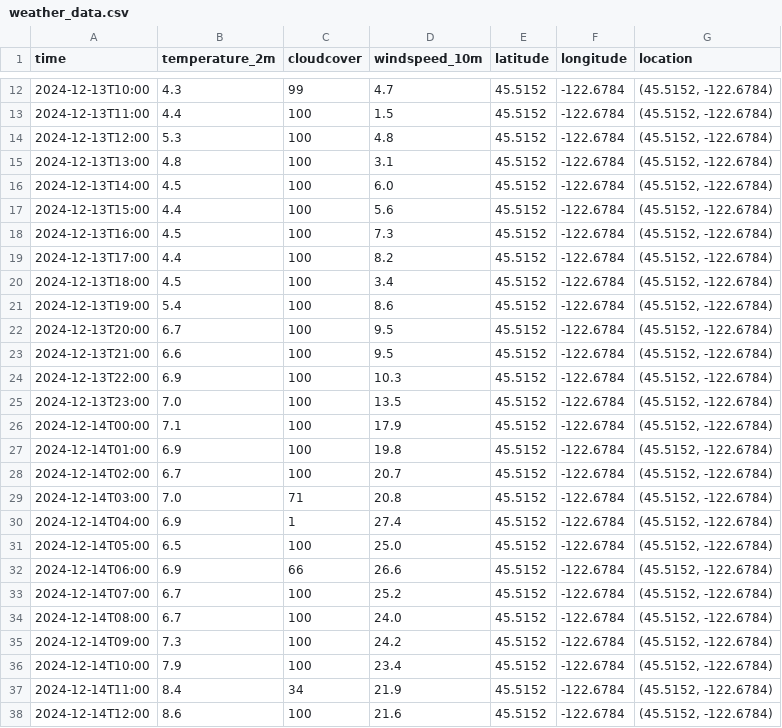
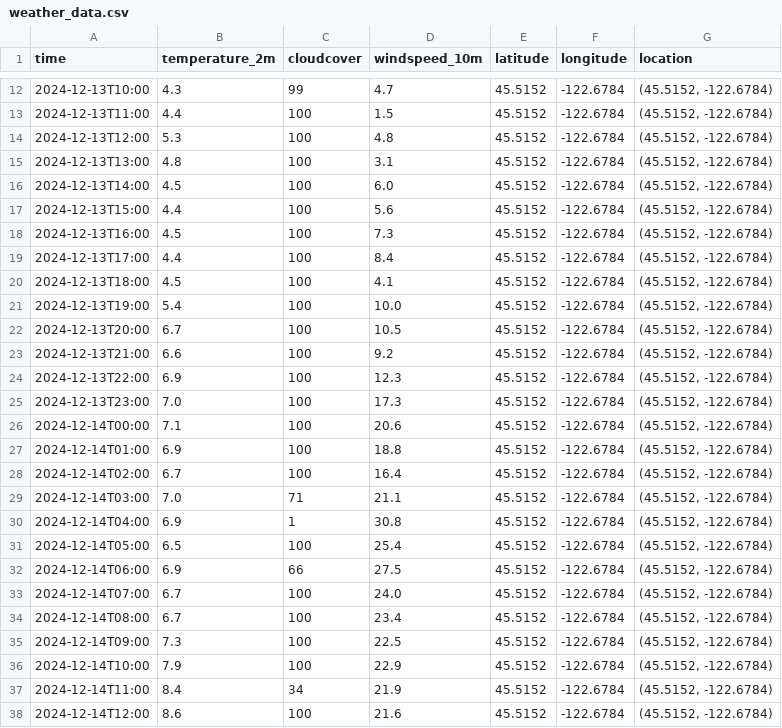
Before and after one commit to pinstripezebra/forecasting, a CSV file: app_development/Data/weather_data.csv, drawn as a sheet; only a part is shown, gaps mark what is left out.

```diff
--- a/app_development/Data/weather_data.csv
+++ b/app_development/Data/weather_data.csv
@@ -18,20 +18,20 @@ time,temperature_2m,cloudcover,windspeed_10m,latitude,longitude,location
 2024-12-13T16:00,4.5,100,7.3,45.5152,-122.6784,"(45.5152, -122.6784)"
-2024-12-13T17:00,4.4,100,8.2,45.5152,-122.6784,"(45.5152, -122.6784)"
-2024-12-13T18:00,4.5,100,3.4,45.5152,-122.6784,"(45.5152, -122.6784)"
-2024-12-13T19:00,5.4,100,8.6,45.5152,-122.6784,"(45.5152, -122.6784)"
-2024-12-13T20:00,6.7,100,9.5,45.5152,-122.6784,"(45.5152, -122.6784)"
-2024-12-13T21:00,6.6,100,9.5,45.5152,-122.6784,"(45.5152, -122.6784)"
-2024-12-13T22:00,6.9,100,10.3,45.5152,-122.6784,"(45.5152, -122.6784)"
-2024-12-13T23:00,7.0,100,13.5,45.5152,-122.6784,"(45.5152, -122.6784)"
-2024-12-14T00:00,7.1,100,17.9,45.5152,-122.6784,"(45.5152, -122.6784)"
-2024-12-14T01:00,6.9,100,19.8,45.5152,-122.6784,"(45.5152, -122.6784)"
-2024-12-14T02:00,6.7,100,20.7,45.5152,-122.6784,"(45.5152, -122.6784)"
-2024-12-14T03:00,7.0,71,20.8,45.5152,-122.6784,"(45.5152, -122.6784)"
-2024-12-14T04:00,6.9,1,27.4,45.5152,-122.6784,"(45.5152, -122.6784)"
-2024-12-14T05:00,6.5,100,25.0,45.5152,-122.6784,"(45.5152, -122.6784)"
-2024-12-14T06:00,6.9,66,26.6,45.5152,-122.6784,"(45.5152, -122.6784)"
-2024-12-14T07:00,6.7,100,25.2,45.5152,-122.6784,"(45.5152, -122.6784)"
-2024-12-14T08:00,6.7,100,24.0,45.5152,-122.6784,"(45.5152, -122.6784)"
-2024-12-14T09:00,7.3,100,24.2,45.5152,-122.6784,"(45.5152, -122.6784)"
-2024-12-14T10:00,7.9,100,23.4,45.5152,-122.6784,"(45.5152, -122.6784)"
+2024-12-13T17:00,4.4,100,8.4,45.5152,-122.6784,"(45.5152, -122.6784)"
+2024-12-13T18:00,4.5,100,4.1,45.5152,-122.6784,"(45.5152, -122.6784)"
+2024-12-13T19:00,5.4,100,10.0,45.5152,-122.6784,"(45.5152, -122.6784)"
+2024-12-13T20:00,6.7,100,10.5,45.5152,-122.6784,"(45.5152, -122.6784)"
+2024-12-13T21:00,6.6,100,9.2,45.5152,-122.6784,"(45.5152, -122.6784)"
+2024-12-13T22:00,6.9,100,12.3,45.5152,-122.6784,"(45.5152, -122.6784)"
+2024-12-13T23:00,7.0,100,17.3,45.5152,-122.6784,"(45.5152, -122.6784)"
+2024-12-14T00:00,7.1,100,20.6,45.5152,-122.6784,"(45.5152, -122.6784)"
+2024-12-14T01:00,6.9,100,18.8,45.5152,-122.6784,"(45.5152, -122.6784)"
+2024-12-14T02:00,6.7,100,16.4,45.5152,-122.6784,"(45.5152, -122.6784)"
+2024-12-14T03:00,7.0,71,21.1,45.5152,-122.6784,"(45.5152, -122.6784)"
+2024-12-14T04:00,6.9,1,30.8,45.5152,-122.6784,"(45.5152, -122.6784)"
+2024-12-14T05:00,6.5,100,25.4,45.5152,-122.6784,"(45.5152, -122.6784)"
+2024-12-14T06:00,6.9,66,27.5,45.5152,-122.6784,"(45.5152, -122.6784)"
+2024-12-14T07:00,6.7,100,24.0,45.5152,-122.6784,"(45.5152, -122.6784)"
+2024-12-14T08:00,6.7,100,23.4,45.5152,-122.6784,"(45.5152, -122.6784)"
+2024-12-14T09:00,7.3,100,22.5,45.5152,-122.6784,"(45.5152, -122.6784)"
+2024-12-14T10:00,7.9,100,22.9,45.5152,-122.6784,"(45.5152, -122.6784)"
 2024-12-14T11:00,8.4,34,21.9,45.5152,-122.6784,"(45.5152, -122.6784)"
```
Also changed, not shown: 2 other files.
